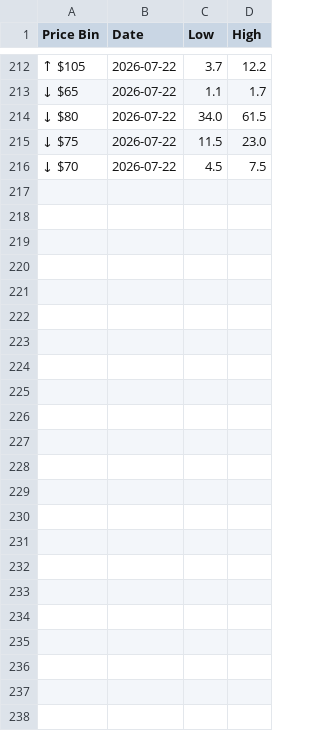
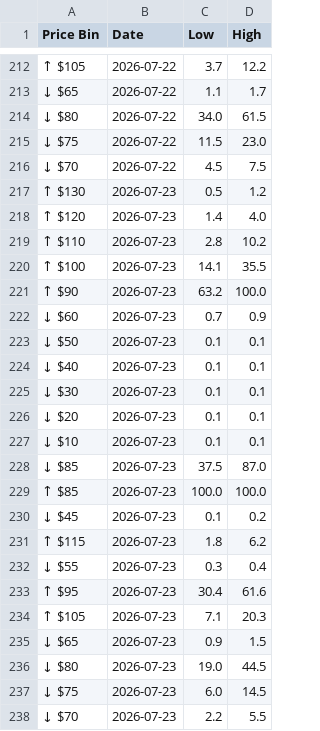
Before and after one commit to Caleblucas1/polymarket-wti-snapshot, a CSV file: wti_july_2026_9am_ranges.csv, drawn as a sheet; only a part is shown, gaps mark what is left out.

Commit message:
Update daily market snapshots

```diff
--- a/wti_july_2026_9am_ranges.csv
+++ b/wti_july_2026_9am_ranges.csv
@@ -216 +216,23 @@ Price Bin,Date,Low,High
 ↓ $70,2026-07-22,4.5,7.5
+↑ $130,2026-07-23,0.5,1.2
+↑ $120,2026-07-23,1.4,4.0
+↑ $110,2026-07-23,2.8,10.2
+↑ $100,2026-07-23,14.1,35.5
+↑ $90,2026-07-23,63.2,100.0
+↓ $60,2026-07-23,0.7,0.9
+↓ $50,2026-07-23,0.1,0.1
+↓ $40,2026-07-23,0.1,0.1
+↓ $30,2026-07-23,0.1,0.1
+↓ $20,2026-07-23,0.1,0.1
+↓ $10,2026-07-23,0.1,0.1
+↓ $85,2026-07-23,37.5,87.0
+↑ $85,2026-07-23,100.0,100.0
+↓ $45,2026-07-23,0.1,0.2
+↑ $115,2026-07-23,1.8,6.2
+↓ $55,2026-07-23,0.3,0.4
+↑ $95,2026-07-23,30.4,61.6
+↑ $105,2026-07-23,7.1,20.3
+↓ $65,2026-07-23,0.9,1.5
+↓ $80,2026-07-23,19.0,44.5
+↓ $75,2026-07-23,6.0,14.5
+↓ $70,2026-07-23,2.2,5.5
```
